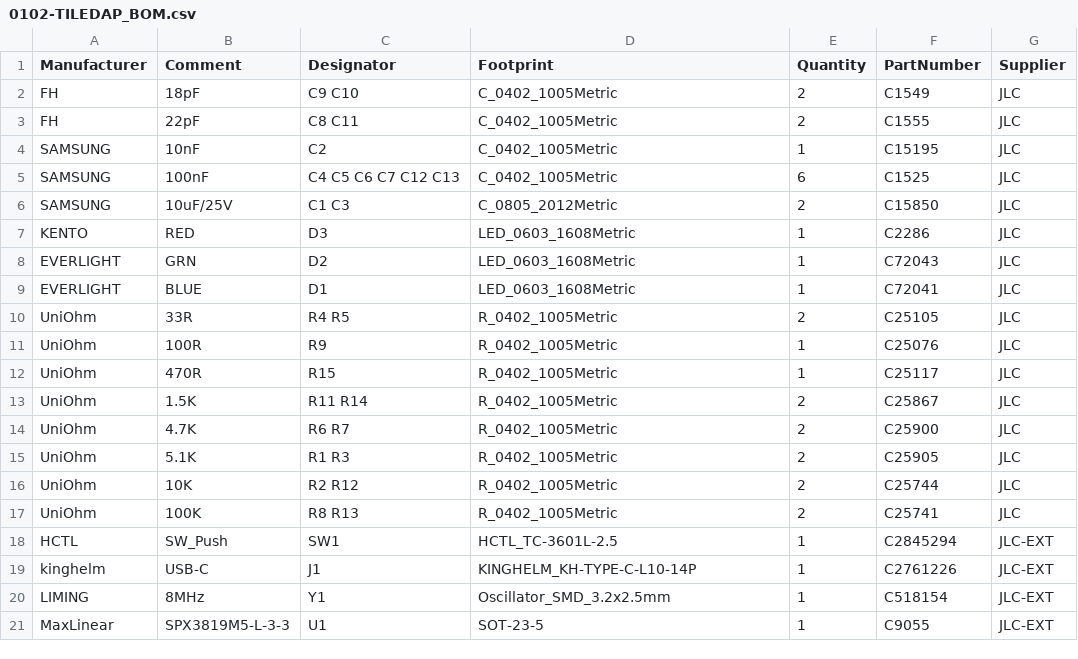
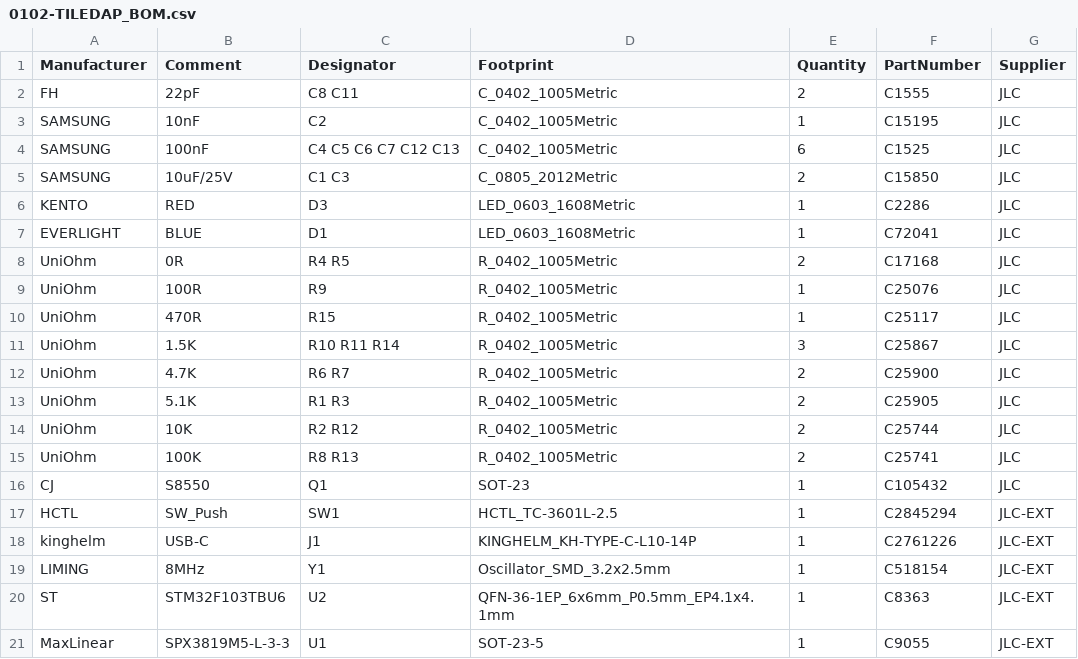
Before and after one commit to TileParts/0102-TILEDAP, a CSV file: 0102-TILEDAP_BOM.csv, drawn as a sheet.

```diff
--- a/0102-TILEDAP_BOM.csv
+++ b/0102-TILEDAP_BOM.csv
@@ -1,3 +1,2 @@
 Manufacturer,Comment,Designator,Footprint,Quantity,PartNumber,Supplier
-FH,18pF,C9 C10,C_0402_1005Metric,2,C1549,JLC
 FH,22pF,C8 C11,C_0402_1005Metric,2,C1555,JLC
@@ -7,8 +6,7 @@ SAMSUNG,10uF/25V,C1 C3,C_0805_2012Metric,2,C15850,JLC
 KENTO,RED,D3,LED_0603_1608Metric,1,C2286,JLC
-EVERLIGHT,GRN,D2,LED_0603_1608Metric,1,C72043,JLC
 EVERLIGHT,BLUE,D1,LED_0603_1608Metric,1,C72041,JLC
-UniOhm,33R,R4 R5,R_0402_1005Metric,2,C25105,JLC
+UniOhm,0R,R4 R5,R_0402_1005Metric,2,C17168,JLC
 UniOhm,100R,R9,R_0402_1005Metric,1,C25076,JLC
 UniOhm,470R,R15,R_0402_1005Metric,1,C25117,JLC
-UniOhm,1.5K,R11 R14,R_0402_1005Metric,2,C25867,JLC
+UniOhm,1.5K,R10 R11 R14,R_0402_1005Metric,3,C25867,JLC
 UniOhm,4.7K,R6 R7,R_0402_1005Metric,2,C25900,JLC
@@ -17,2 +15,3 @@ UniOhm,10K,R2 R12,R_0402_1005Metric,2,C25744,JLC
 UniOhm,100K,R8 R13,R_0402_1005Metric,2,C25741,JLC
+CJ,S8550,Q1,SOT-23,1,C105432,JLC
 HCTL,SW_Push,SW1,HCTL_TC-3601L-2.5,1,C2845294,JLC-EXT
@@ -20,2 +19,3 @@ kinghelm,USB-C,J1,KINGHELM_KH-TYPE-C-L10-14P,1,C2761226,JLC-EXT
 LIMING,8MHz,Y1,Oscillator_SMD_3.2x2.5mm,1,C518154,JLC-EXT
+ST,STM32F103TBU6,U2,QFN-36-1EP_6x6mm_P0.5mm_EP4.1x4.1mm,1,C8363,JLC-EXT
 MaxLinear,SPX3819M5-L-3-3,U1,SOT-23-5,1,C9055,JLC-EXT
```
Also changed, not shown: 0102-TILEDAP_POS.csv, 17 other files.
